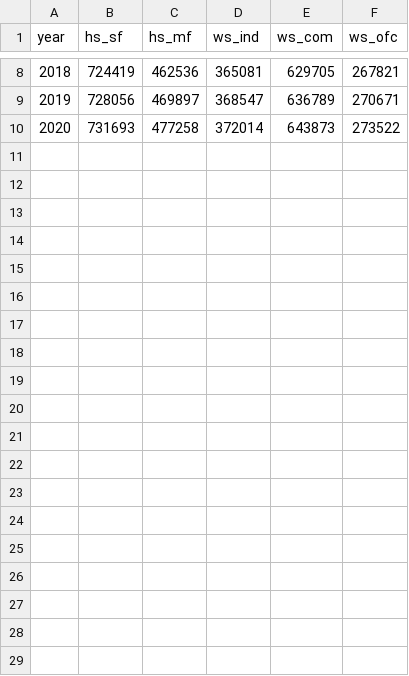
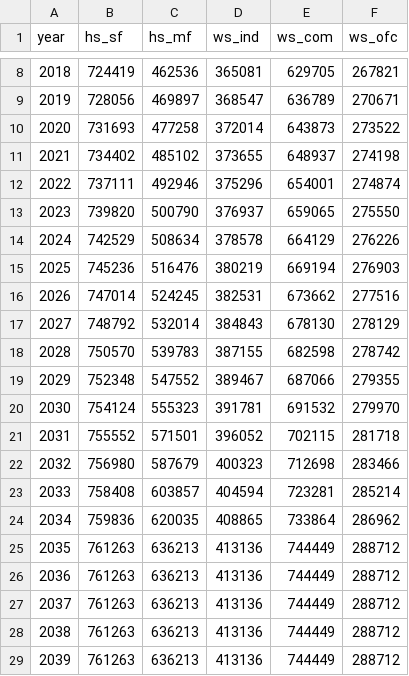
Before and after one commit to SANDAG/SRF, a CSV file: Supply/SR13_Regional_Totals_interpolated.csv, drawn as a sheet; only a part is shown, gaps mark what is left out; the diff covers the shown part only; the diff names each change by its address in the sheet, - before the commit and + after, or states it on an @@ line.

Commit message:
Changes made for 2030 run
- startSRF.bat: simple batch file to launch model
- turning on 2020 skim squeeze
- use 2020-2030 control totals
- update endogenous variables in Demand (post-processor & internal process-related)

```diff
--- a/Supply/SR13_Regional_Totals_interpolated.csv
+++ b/Supply/SR13_Regional_Totals_interpolated.csv
+row 11: 2021 | 734402 | 485102 | 373655 | 648937 | 274198
+row 12: 2022 | 737111 | 492946 | 375296 | 654001 | 274874
+row 13: 2023 | 739820 | 500790 | 376937 | 659065 | 275550
+row 14: 2024 | 742529 | 508634 | 378578 | 664129 | 276226
+row 15: 2025 | 745236 | 516476 | 380219 | 669194 | 276903
+row 16: 2026 | 747014 | 524245 | 382531 | 673662 | 277516
+row 17: 2027 | 748792 | 532014 | 384843 | 678130 | 278129
+row 18: 2028 | 750570 | 539783 | 387155 | 682598 | 278742
+row 19: 2029 | 752348 | 547552 | 389467 | 687066 | 279355
+row 20: 2030 | 754124 | 555323 | 391781 | 691532 | 279970
+row 21: 2031 | 755552 | 571501 | 396052 | 702115 | 281718
+row 22: 2032 | 756980 | 587679 | 400323 | 712698 | 283466
+row 23: 2033 | 758408 | 603857 | 404594 | 723281 | 285214
+row 24: 2034 | 759836 | 620035 | 408865 | 733864 | 286962
+row 25: 2035 | 761263 | 636213 | 413136 | 744449 | 288712
+row 26: 2036 | 761263 | 636213 | 413136 | 744449 | 288712
+row 27: 2037 | 761263 | 636213 | 413136 | 744449 | 288712
+row 28: 2038 | 761263 | 636213 | 413136 | 744449 | 288712
+row 29: 2039 | 761263 | 636213 | 413136 | 744449 | 288712
```
Also changed, not shown: 11 added rows elsewhere in this file, 7 other files.
